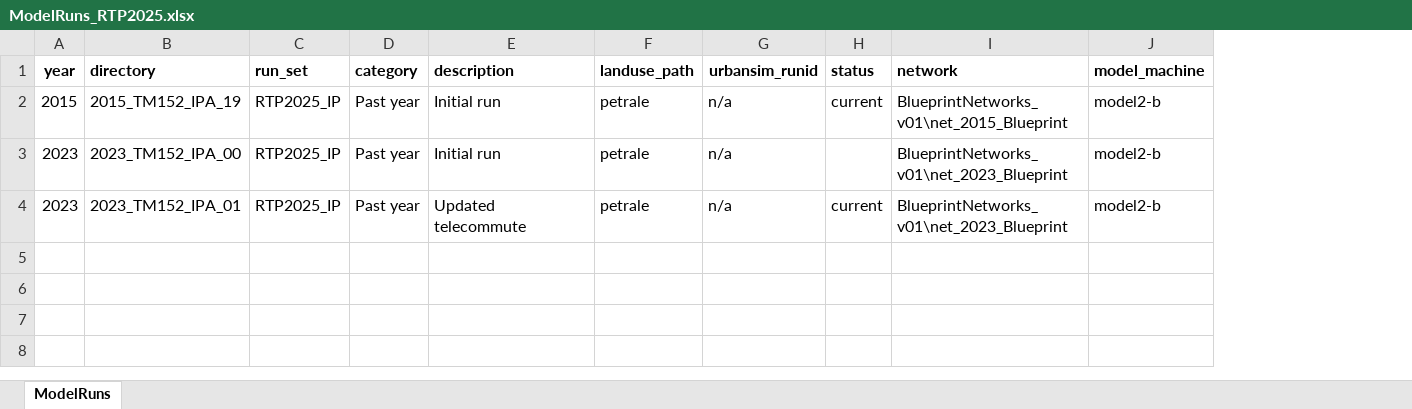
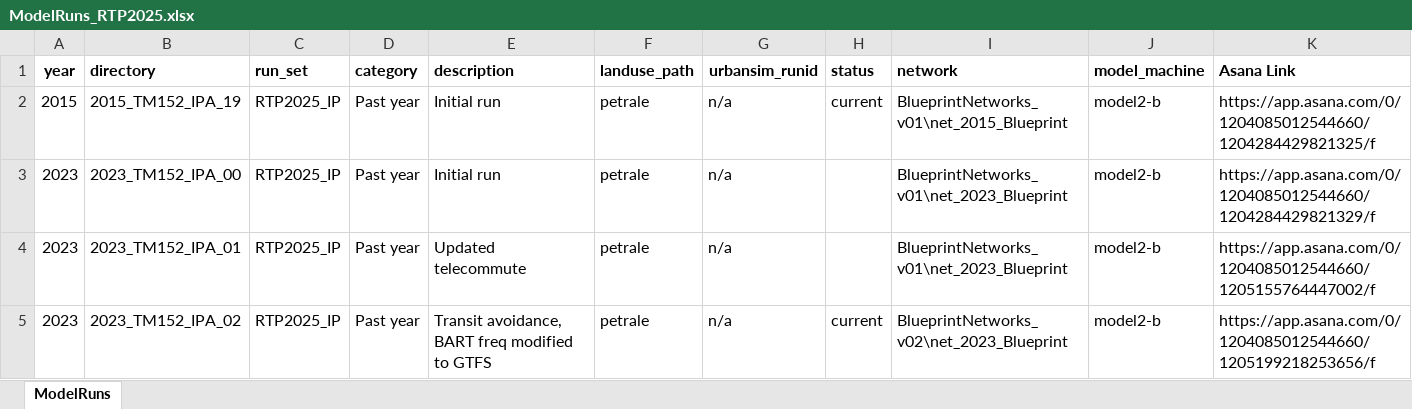
Before and after one commit to BayAreaMetro/travel-model-one, an Excel workbook: utilities/RTP/config_RTP2025/ModelRuns_RTP2025.xlsx, sheet ModelRuns, drawn as a sheet; values as stored, in another font and other column widths than the file's, no borders; the diff names each change by its address in the sheet, - before the commit and + after, or states it on an @@ line.

Commit message:
Updating for 2023_TM152_IPA_02

```diff
--- a/utilities/RTP/config_RTP2025/ModelRuns_RTP2025.xlsx (sheet ModelRuns)
+++ b/utilities/RTP/config_RTP2025/ModelRuns_RTP2025.xlsx (sheet ModelRuns)
+column K (Asana Link), rows 2-4: https://app.asana.com/0/1204085012544660/1204284429821325/f | https://app.asana.com/0/1204085012544660/1204284429821329/f | https://app.asana.com/0/1204085012544660/1205155764447002/f
-H4 (status): current
+H4 (status): (empty)
+row 5: 2023 | 2023_TM152_IPA_02 | RTP2025_IP | Past year | Transit avoidance, BART freq modified to GTFS | petrale | n/a | current | BlueprintNetworks_v02\net_2023_Blueprint | model2-b | https://app.asana.com/0/1204085012544660/1205199218253656/f
```
